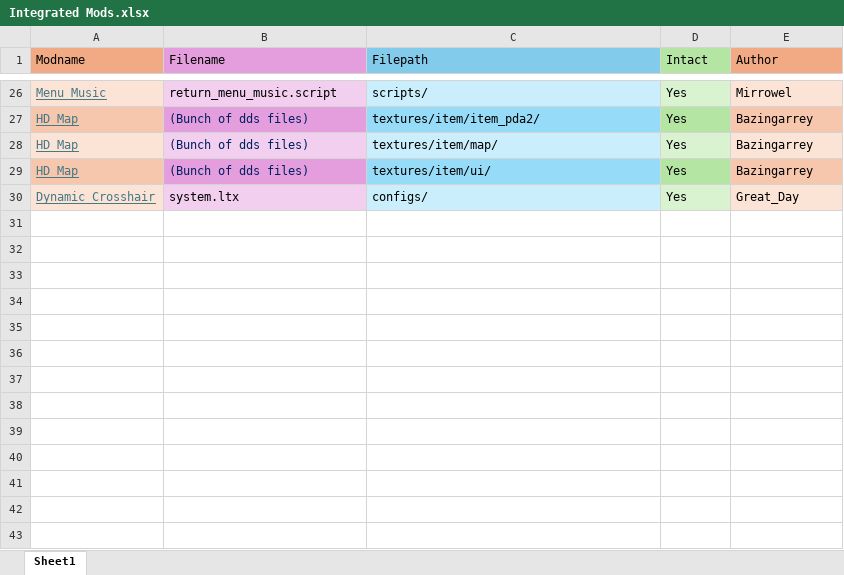
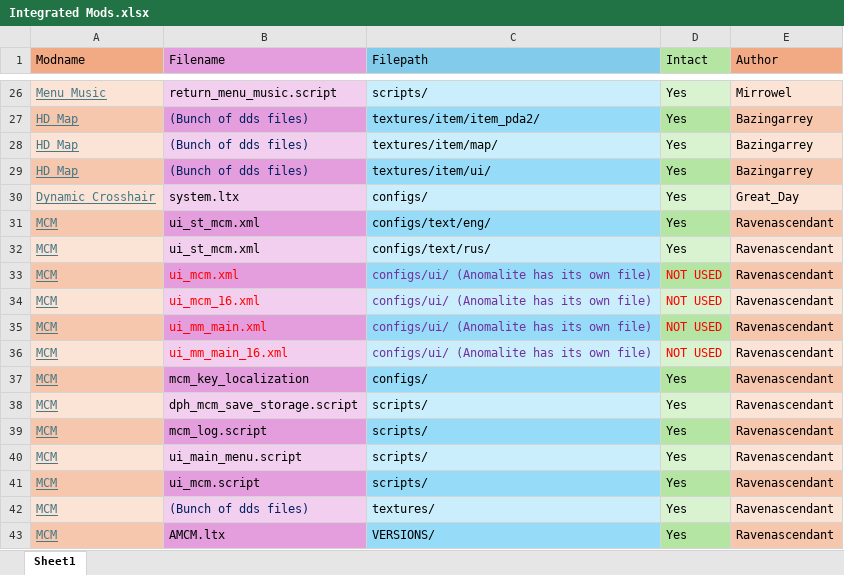
Before and after one commit to GoldsphereShill/Back-to-roots-wip, an Excel workbook: development/Integrated Mods.xlsx, sheet Sheet1, drawn as a sheet; only a part is shown, gaps mark what is left out; values as stored, in another font and other column widths than the file's, no borders; the diff names each change by its address in the sheet, - before the commit and + after, or states it on an @@ line.

Commit message:
Integrated MCM

```diff
--- a/development/Integrated Mods.xlsx (sheet Sheet1)
+++ b/development/Integrated Mods.xlsx (sheet Sheet1)
+row 31: MCM | ui_st_mcm.xml | configs/text/eng/ | Yes | Ravenascendant
+row 32: MCM | ui_st_mcm.xml | configs/text/rus/ | Yes | Ravenascendant
+row 33: MCM | ui_mcm.xml | configs/ui/ (Anomalite has its own file) | NOT USED | Ravenascendant
+row 34: MCM | ui_mcm_16.xml | configs/ui/ (Anomalite has its own file) | NOT USED | Ravenascendant
+row 35: MCM | ui_mm_main.xml | configs/ui/ (Anomalite has its own file) | NOT USED | Ravenascendant
+row 36: MCM | ui_mm_main_16.xml | configs/ui/ (Anomalite has its own file) | NOT USED | Ravenascendant
+row 37: MCM | mcm_key_localization | configs/ | Yes | Ravenascendant
+row 38: MCM | dph_mcm_save_storage.script | scripts/ | Yes | Ravenascendant
+row 39: MCM | mcm_log.script | scripts/ | Yes | Ravenascendant
+row 40: MCM | ui_main_menu.script | scripts/ | Yes | Ravenascendant
+row 41: MCM | ui_mcm.script | scripts/ | Yes | Ravenascendant
+row 42: MCM | (Bunch of dds files) | textures/ | Yes | Ravenascendant
+row 43: MCM | AMCM.ltx | VERSIONS/ | Yes | Ravenascendant
```
Also changed, not shown: 17 other files.
